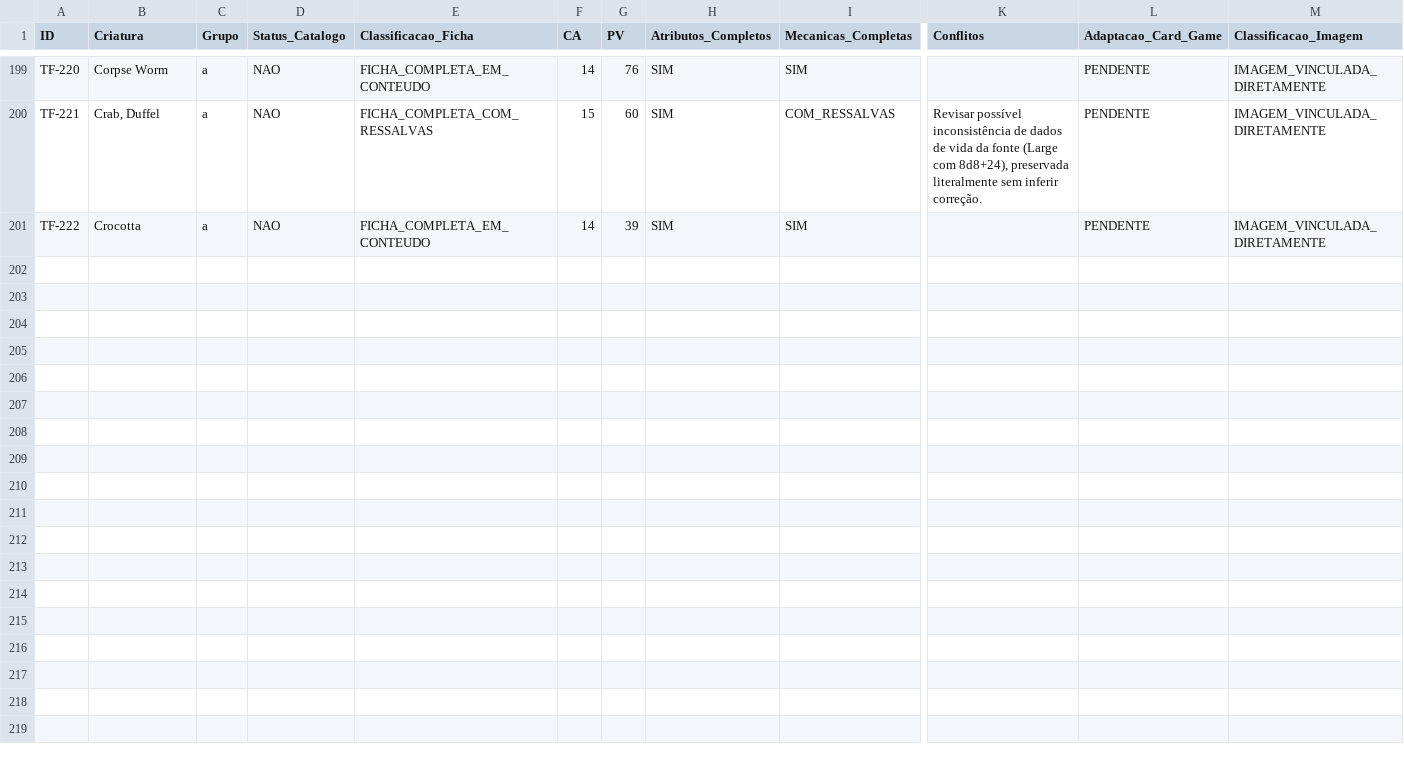
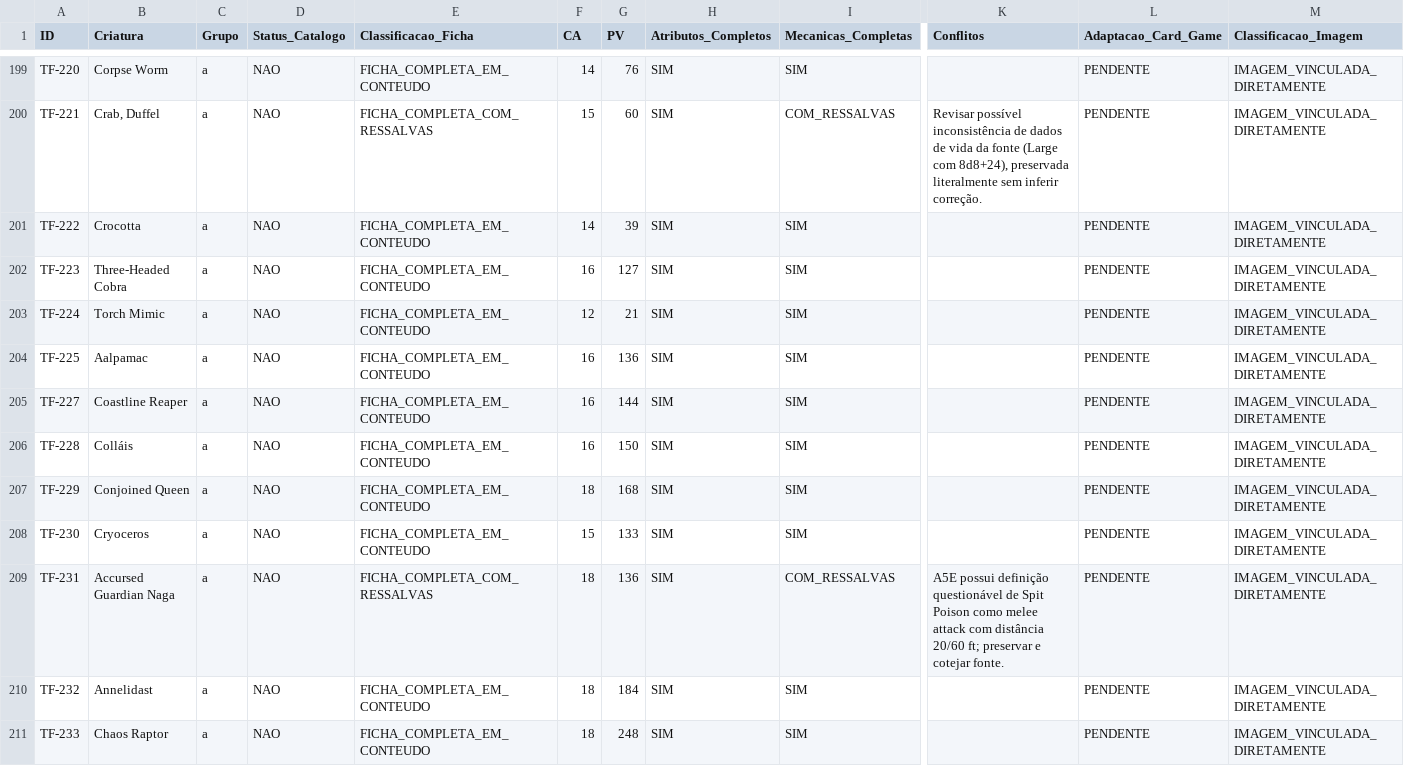
Before and after one commit to george-vepo/Catalogo-SRD, a CSV file: operational/reviews/20261014-imaged-cards/final-audit/audit-results.csv, drawn as a sheet; only a part is shown, gaps mark what is left out; rows hold the shown columns only; the diff names each change by its address in the sheet, - before the commit and + after, or states it on an @@ line.

Commit message:
audit(srd607): consolidate batch 021 (TF-223 through TF-233)

```diff
--- a/operational/reviews/20261014-imaged-cards/final-audit/audit-results.csv
+++ b/operational/reviews/20261014-imaged-cards/final-audit/audit-results.csv
+row 202: TF-223 | Three-Headed Cobra | a | NAO | FICHA_COMPLETA_EM_CONTEUDO | 16 | 127 | SIM | SIM |  | PENDENTE | IMAGEM_VINCULADA_DIRETAMENTE
+row 203: TF-224 | Torch Mimic | a | NAO | FICHA_COMPLETA_EM_CONTEUDO | 12 | 21 | SIM | SIM |  | PENDENTE | IMAGEM_VINCULADA_DIRETAMENTE
+row 204: TF-225 | Aalpamac | a | NAO | FICHA_COMPLETA_EM_CONTEUDO | 16 | 136 | SIM | SIM |  | PENDENTE | IMAGEM_VINCULADA_DIRETAMENTE
+row 205: TF-227 | Coastline Reaper | a | NAO | FICHA_COMPLETA_EM_CONTEUDO | 16 | 144 | SIM | SIM |  | PENDENTE | IMAGEM_VINCULADA_DIRETAMENTE
+row 206: TF-228 | Colláis | a | NAO | FICHA_COMPLETA_EM_CONTEUDO | 16 | 150 | SIM | SIM |  | PENDENTE | IMAGEM_VINCULADA_DIRETAMENTE
+row 207: TF-229 | Conjoined Queen | a | NAO | FICHA_COMPLETA_EM_CONTEUDO | 18 | 168 | SIM | SIM |  | PENDENTE | IMAGEM_VINCULADA_DIRETAMENTE
+row 208: TF-230 | Cryoceros | a | NAO | FICHA_COMPLETA_EM_CONTEUDO | 15 | 133 | SIM | SIM |  | PENDENTE | IMAGEM_VINCULADA_DIRETAMENTE
+row 209: TF-231 | Accursed Guardian Naga | a | NAO | FICHA_COMPLETA_COM_RESSALVAS | 18 | 136 | SIM | COM_RESSALVAS | A5E possui definição questionável de Spit Poison como melee attack com distância 20/60 ft; preservar e cotejar fonte. | PENDENTE | IMAGEM_VINCULADA_DIRETAMENTE
+row 210: TF-232 | Annelidast | a | NAO | FICHA_COMPLETA_EM_CONTEUDO | 18 | 184 | SIM | SIM |  | PENDENTE | IMAGEM_VINCULADA_DIRETAMENTE
+row 211: TF-233 | Chaos Raptor | a | NAO | FICHA_COMPLETA_EM_CONTEUDO | 18 | 248 | SIM | SIM |  | PENDENTE | IMAGEM_VINCULADA_DIRETAMENTE
```
Also changed, not shown: 4 other files.
